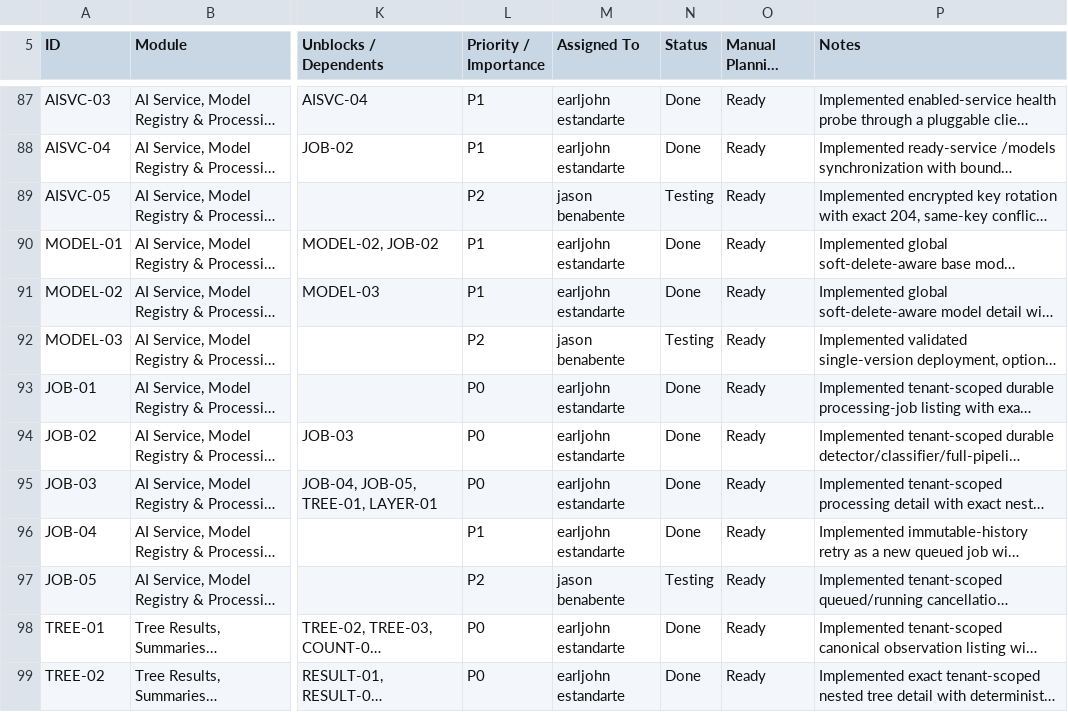
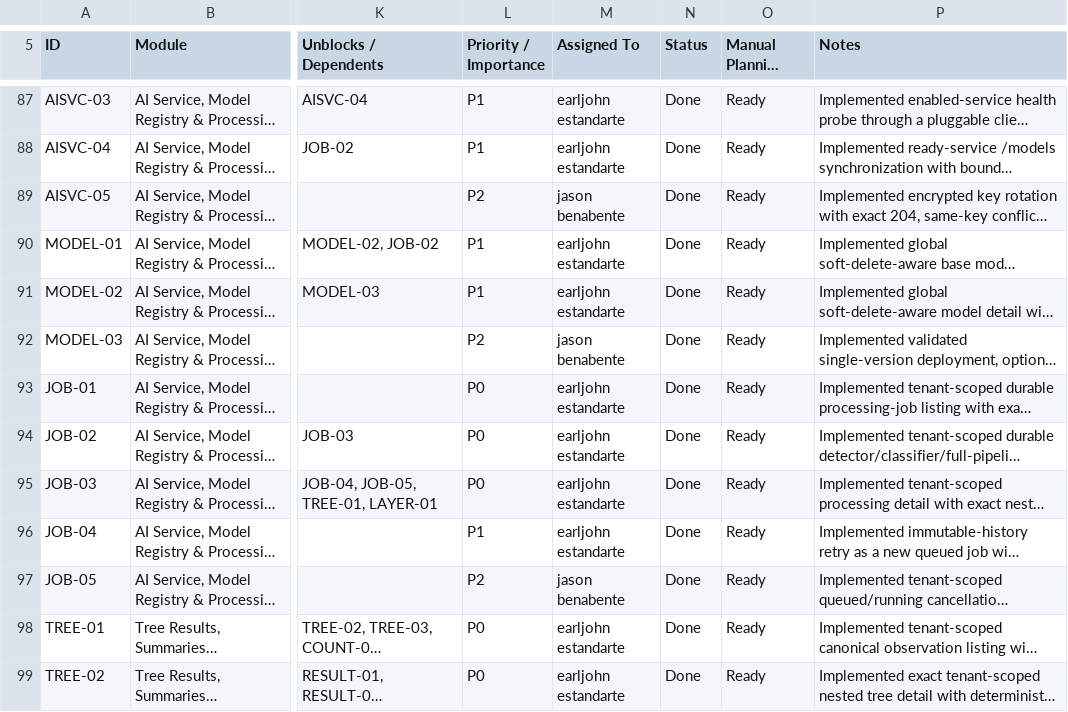
Before and after one commit to earljohnestandarte/MangroScan-API, a CSV file: docs/MangroScan_API_Endpoint_Tracker - API Endpoint Tracker.csv, drawn as a sheet; only a part is shown, gaps mark what is left out; long unchanged cells end in …; the diff covers the shown part only; the diff names each change by its address in the sheet, - before the commit and + after, or states it on an @@ line.

```diff
--- a/docs/MangroScan_API_Endpoint_Tracker - API Endpoint Tracker.csv
+++ b/docs/MangroScan_API_Endpoint_Tracker - API Endpoint Tracker.csv
-N89 (Status): Testing
+N89 (Status): Done
-N92 (Status): Testing
+N92 (Status): Done
-N97 (Status): Testing
+N97 (Status): Done
```
Also changed, not shown: 25 edited cells elsewhere in this file, 3 other files.
